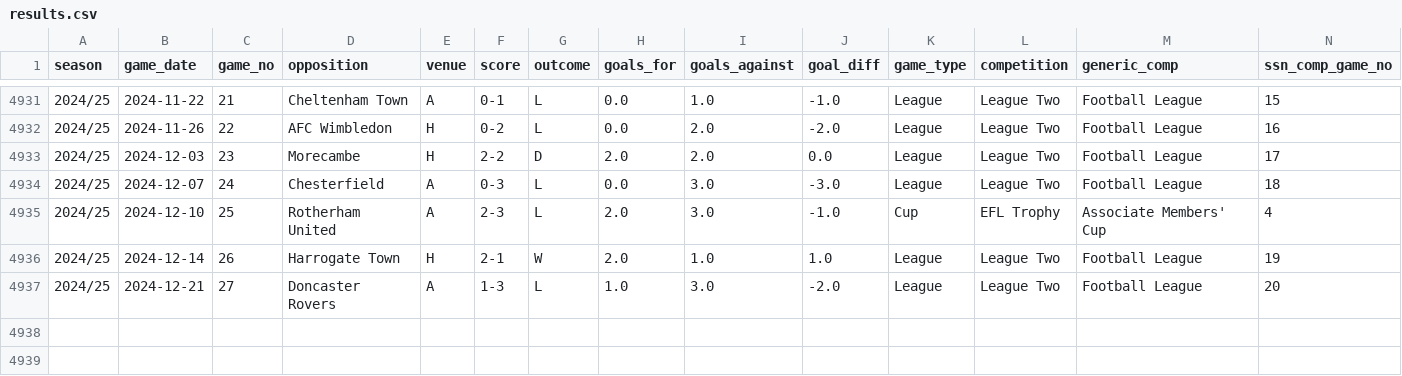
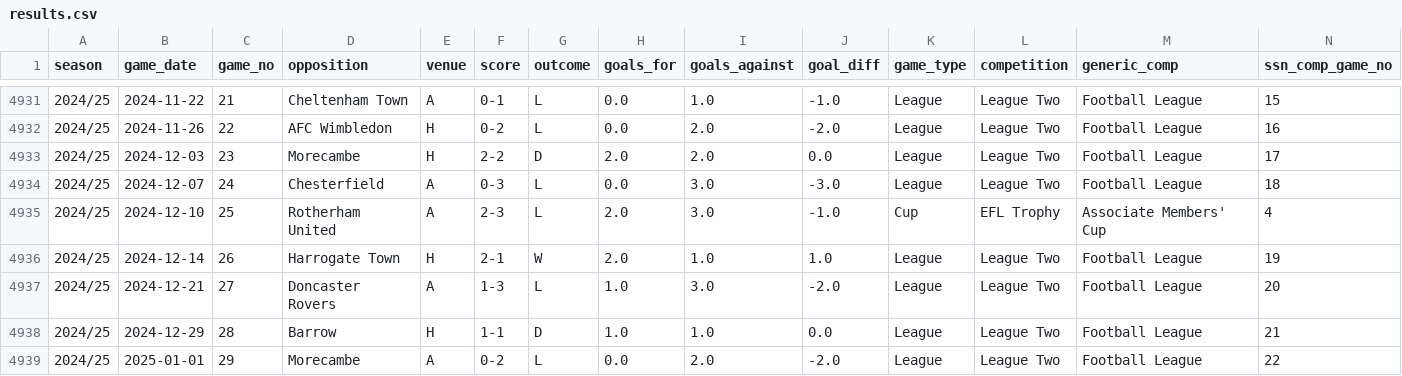
Before and after one commit to petebrown/data-updater, a CSV file: data/results.csv, drawn as a sheet; only a part is shown, gaps mark what is left out; rows hold the shown columns only; the diff names each change by its address in the sheet, - before the commit and + after, or states it on an @@ line.

```diff
--- a/data/results.csv
+++ b/data/results.csv
+row 4938: 2024/25 | 2024-12-29 | 28 | Barrow | H | 1-1 | D | 1.0 | 1.0 | 0.0 | League | League Two | Football League | 21
+row 4939: 2024/25 | 2025-01-01 | 29 | Morecambe | A | 0-2 | L | 0.0 | 2.0 | -2.0 | League | League Two | Football League | 22
```
Also changed, not shown: data/goals.csv, data/sub_mins.csv, 3 other files.
